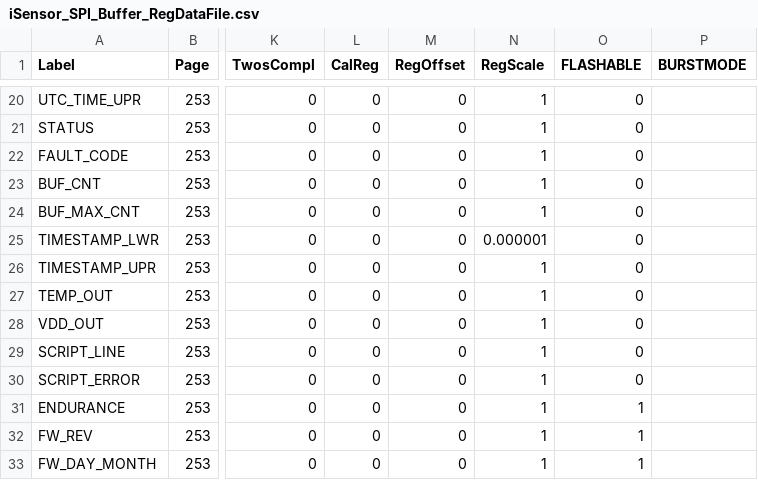
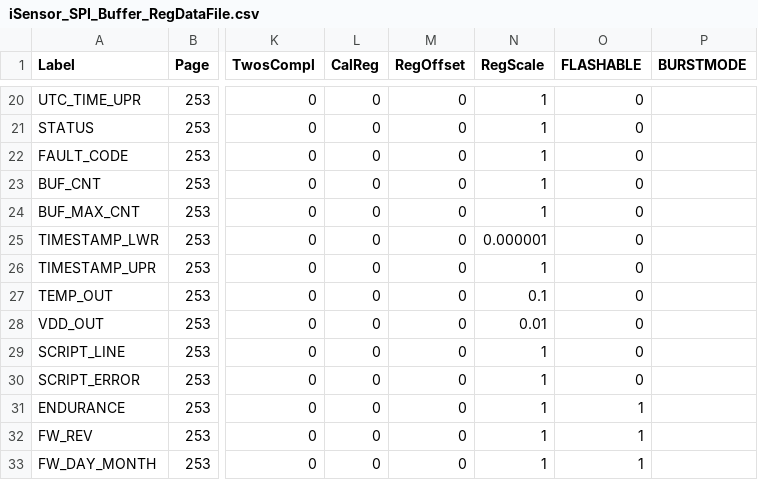
Before and after one commit to ajn96/iSensor-SPI-Buffer, a CSV file: Regmaps/iSensor_SPI_Buffer_RegDataFile.csv, drawn as a sheet; only a part is shown, gaps mark what is left out; the diff names each change by its address in the sheet, - before the commit and + after, or states it on an @@ line.

Commit message:
Added scale factor for temp and VDD outputs to regmap

```diff
--- a/Regmaps/iSensor_SPI_Buffer_RegDataFile.csv
+++ b/Regmaps/iSensor_SPI_Buffer_RegDataFile.csv
-N27 (RegScale): 1
+N27 (RegScale): 0.1
-N28 (RegScale): 1
+N28 (RegScale): 0.01
```
